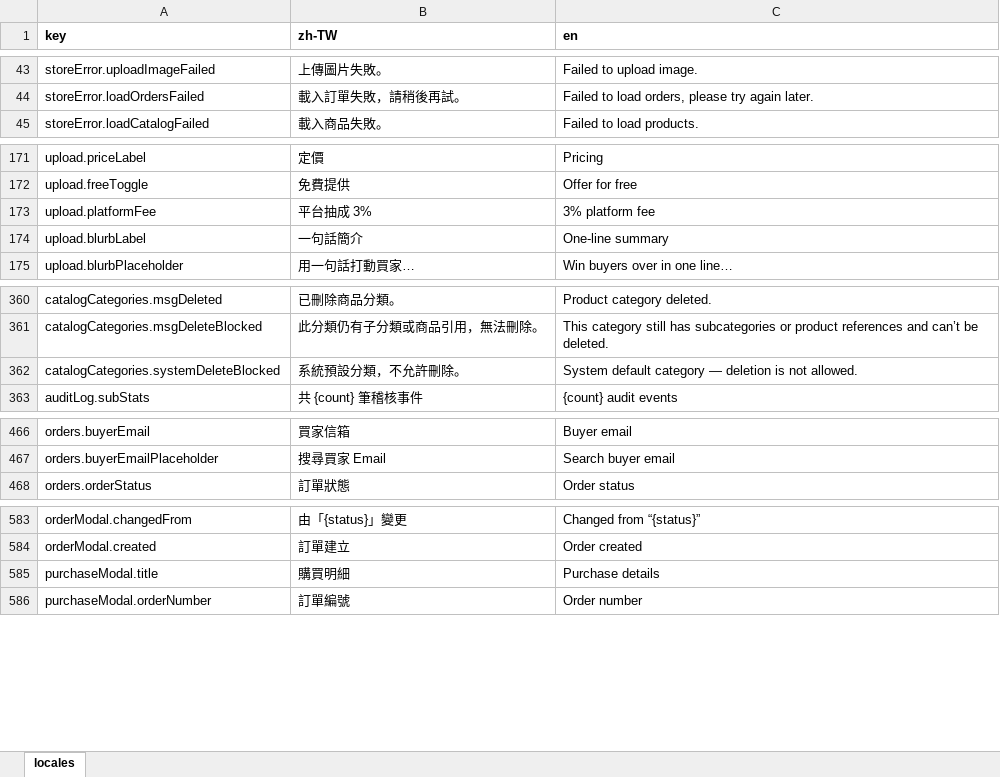
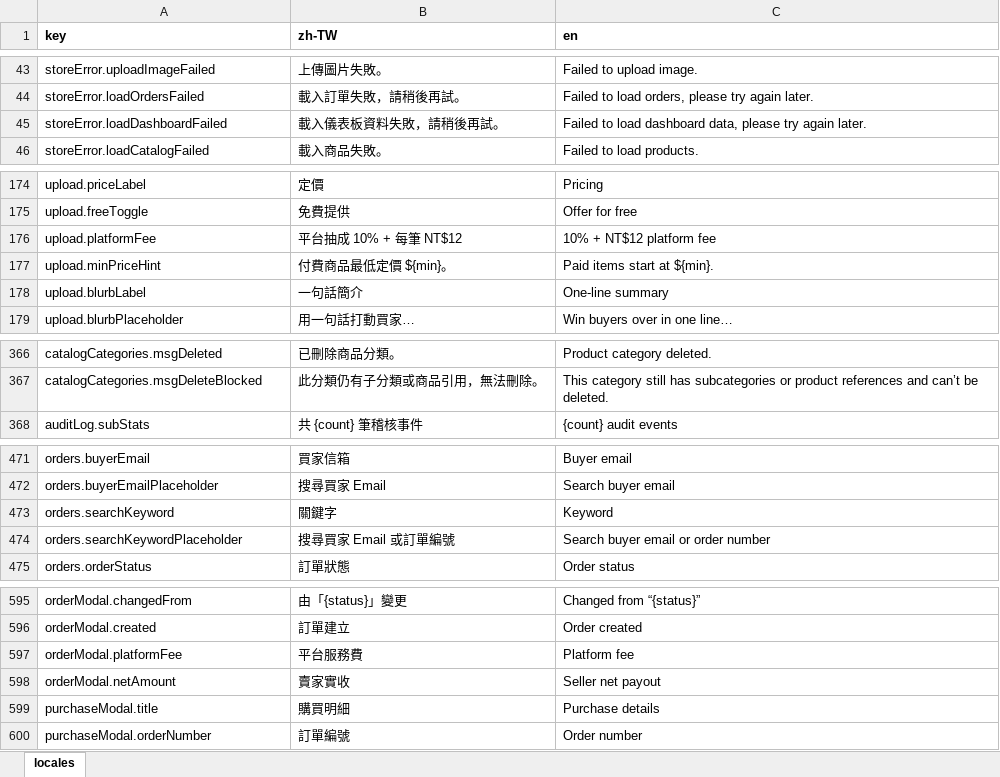
Before and after one commit to fee8ack21/open-jam, an Excel workbook: apps/workspace-web/i18n.xlsx, sheet locales, drawn as a sheet; only a part is shown, gaps mark what is left out; values as stored, in another font and other column widths than the file's, no borders; removed rows and columns are numbered as before the commit, all else as after; the diff covers the shown part only; the diff names each change by its address in the sheet, - before the commit and + after, or states it on an @@ line.

```diff
--- a/apps/workspace-web/i18n.xlsx (sheet locales)
+++ b/apps/workspace-web/i18n.xlsx (sheet locales)
+row 45: storeError.loadDashboardFailed | 載入儀表板資料失敗，請稍後再試。 | Failed to load dashboard data, please try again later.
-B176 (zh-TW): 平台抽成 3%
+B176 (zh-TW): 平台抽成 10% + 每筆 NT$12
-C176 (en): 3% platform fee
+C176 (en): 10% + NT$12 platform fee
+row 177: upload.minPriceHint | 付費商品最低定價 ${min}。 | Paid items start at ${min}.
-row 362: catalogCategories.systemDeleteBlocked | 系統預設分類，不允許刪除。 | System default category — deletion is not allowed.
+row 473: orders.searchKeyword | 關鍵字 | Keyword
+row 474: orders.searchKeywordPlaceholder | 搜尋買家 Email 或訂單編號 | Search buyer email or order number
+row 597: orderModal.platformFee | 平台服務費 | Platform fee
+row 598: orderModal.netAmount | 賣家實收 | Seller net payout
```
Also changed, not shown: 42 added rows and 2 edited cells elsewhere in this sheet, 3 other files.
